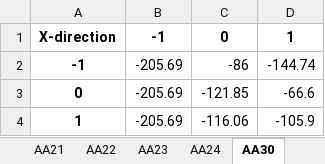
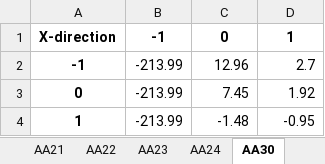
Before and after one commit to philc494/JuneRL2022, an Excel workbook: results/1/1_AA_rewards.xlsx, sheet AA30, drawn as a sheet; values as stored, in another font and other column widths than the file's, no borders; the diff names each change by its address in the sheet, - before the commit and + after, or states it on an @@ line.

```diff
--- a/results/1/1_AA_rewards.xlsx (sheet AA30)
+++ b/results/1/1_AA_rewards.xlsx (sheet AA30)
-B2:B4: -205.69
+B2:B4: -213.99
-C2: -86
+C2: 12.96
-D2: -144.74
+D2: 2.7
-C3: -121.85
+C3: 7.45
-D3: -66.6
+D3: 1.92
-C4: -116.06
+C4: -1.48
-D4: -105.9
+D4: -0.95
```
Also changed, not shown: sheet AA32, sheet AA43, sheet AA20, sheet AA03, sheet AA22, sheet AA12, 18 more sheets, results/1/1_AAint_rewards.xlsx, results/1/1_BBint_rewards.xlsx, 51 other files.
